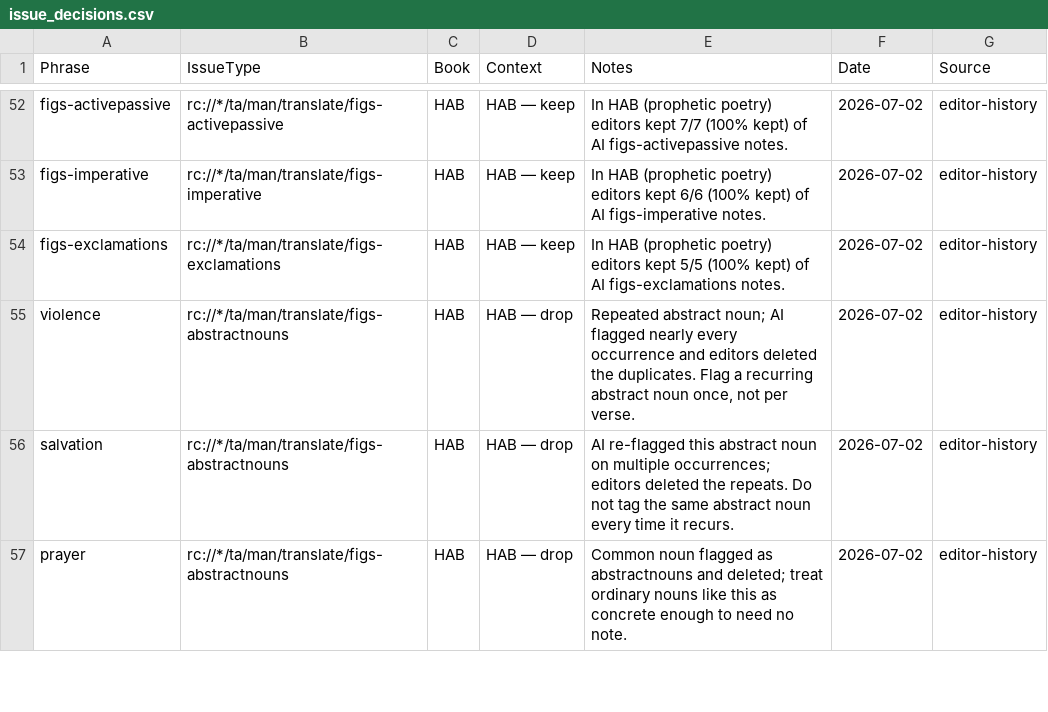
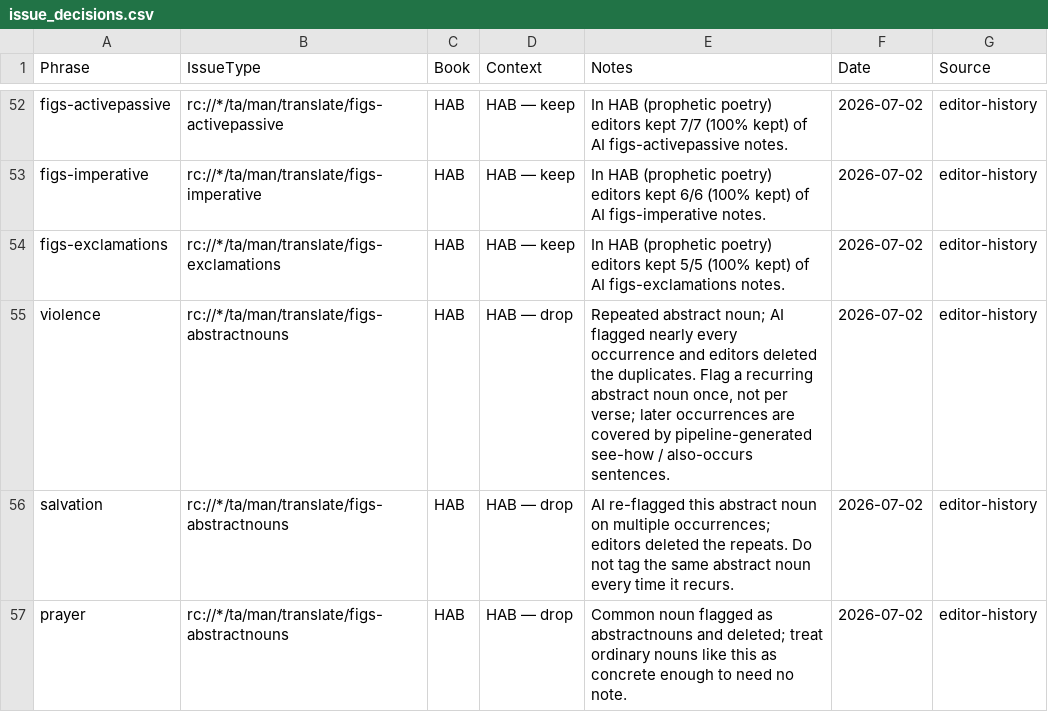
Before and after one commit to unfoldingWord/bp-assistant-skills, a CSV file: data/quick-ref/issue_decisions.csv, drawn as a sheet; only a part is shown, gaps mark what is left out.

Commit message:
docs(skills): the model never writes "see how" notes; report see-how share in the golden benchmark
bp-assistant now generates "See how you translated ..." pointers and "This also occurs in verses ..." lists deterministically from a book-scoped recurrence index (unfoldingWord/bp-assistant branch feat/see-how-recurrence). The skill text has to stop asking the model to do that job, and stop dropping the signal the pipeline needs.

- issue-identification/SKILL.md (Selectivity and the over-budget remedy): flag the first occurrence of a repeated phrase only; later occurrences are neither flagged nor budgeted, the pipeline handles them. hinneh exception kept.
- tn-writer/SKILL.md: pointers and also-occurs lists come from prepared_notes.json (programmatic_note, also_occurs_verses) and are used verbatim.
- Ten per-issue-type files (translate-names, translate-hebrewmonths, figs-explicit, figs-gendernotations, figs-nominaladj, grammar-collectivenouns, translate-symaction, writing-newevent, writing-pronouns, writing-symlanguage): reworded so no instruction asks the model to write its own pointer.
- data/quick-ref/issue_decisions.csv and tn_decisions.csv: the "flag once, not per verse" rows note that later occurrences are covered downstream.
- golden-benchmark: seeHowSharePct and alsoOccursCount reported (not gated) by score_benchmark.mjs and calibration_scorecard.mjs; calibration.json documents the corpus reference values (JOS 13.0, GEN 16.4, 2KI 25.1, PRO 25.4). parseTnRows now splits on \r?\n: the CRLF golden fixtures left a stray \r on the header's last field, which emptied every note field for all convention checks.
- STATE.md added (the repo had none).

npm test: 43/43.

```diff
--- a/data/quick-ref/issue_decisions.csv
+++ b/data/quick-ref/issue_decisions.csv
@@ -54,3 +54,3 @@ figs-imperative,rc://*/ta/man/translate/figs-imperative,HAB,HAB — keep,In HAB
 figs-exclamations,rc://*/ta/man/translate/figs-exclamations,HAB,HAB — keep,In HAB (prophetic poetry) editors kept 5/5 (100% kept) of AI figs-exclamations notes.,2026-07-02,editor-history
-violence,rc://*/ta/man/translate/figs-abstractnouns,HAB,HAB — drop,"Repeated abstract noun; AI flagged nearly every occurrence and editors deleted the duplicates. Flag a recurring abstract noun once, not per verse.",2026-07-02,editor-history
+violence,rc://*/ta/man/translate/figs-abstractnouns,HAB,HAB — drop,"Repeated abstract noun; AI flagged nearly every occurrence and editors deleted the duplicates. Flag a recurring abstract noun once, not per verse; later occurrences are covered by pipeline-generated see-how / also-occurs sentences.",2026-07-02,editor-history
 salvation,rc://*/ta/man/translate/figs-abstractnouns,HAB,HAB — drop,AI re-flagged this abstract noun on multiple occurrences; editors deleted the repeats. Do not tag the same abstract noun every time it recurs.,2026-07-02,editor-history
```
Also changed, not shown: data/quick-ref/tn_decisions.csv, 16 other files.
